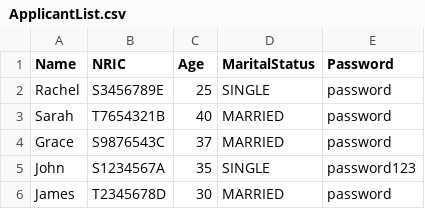
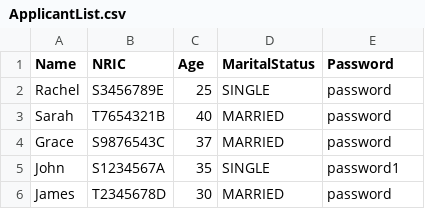
Before and after one commit to Ethan-Shak/SC2002-FCS6-GRP5, a CSV file: ApplicantList.csv, drawn as a sheet.

Commit message:
shifted password change function to singpassaccount

```diff
--- a/ApplicantList.csv
+++ b/ApplicantList.csv
@@ -4,3 +4,3 @@ Sarah,T7654321B,40,MARRIED,password
 Grace,S9876543C,37,MARRIED,password
-John,S1234567A,35,SINGLE,password123
+John,S1234567A,35,SINGLE,password1
 James,T2345678D,30,MARRIED,password
```
Also changed, not shown: 3 other files.
